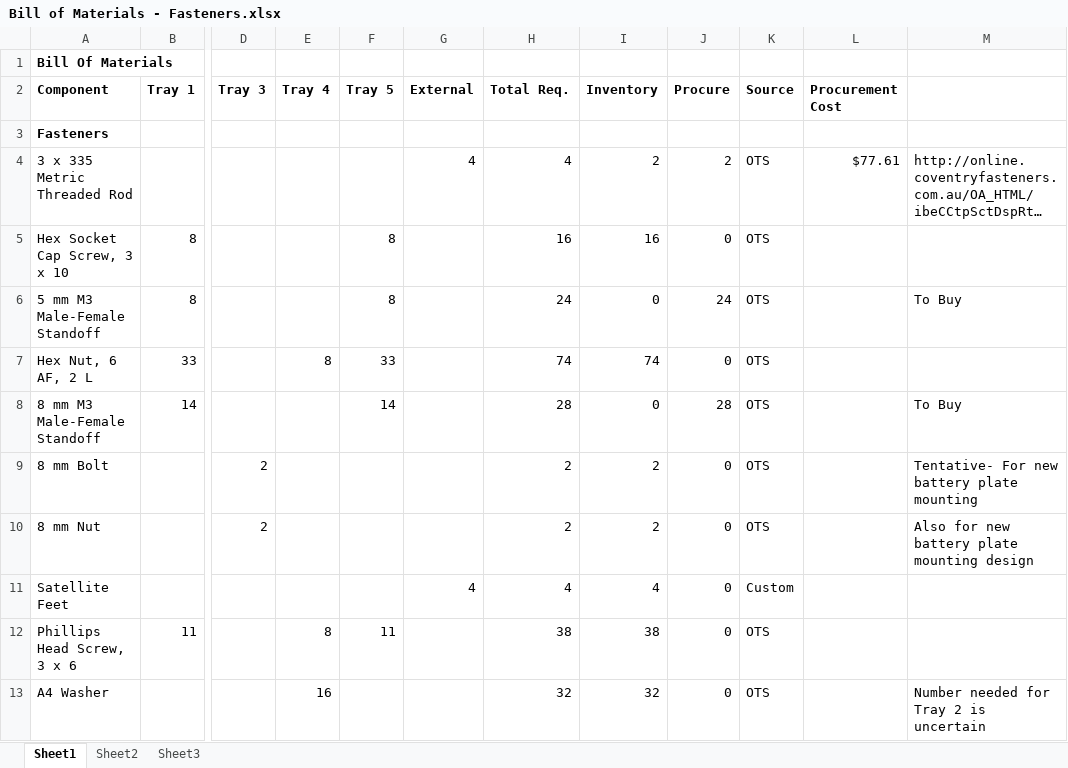
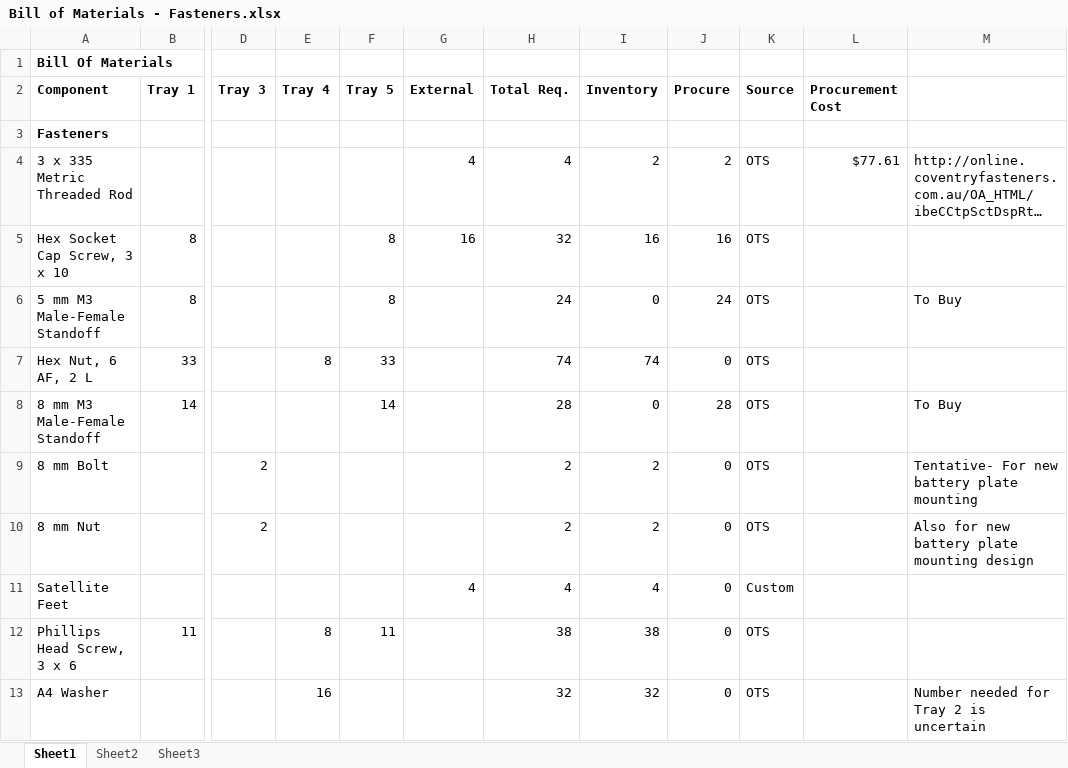
Before and after one commit to bluesat-archive/import, an Excel workbook: Bill of Materials masterlist/External/Fasteners/Bill of Materials - Fasteners.xlsx, sheet Sheet1, drawn as a sheet; only a part is shown, gaps mark what is left out; long unchanged cells end in …; values as stored, in another font and other column widths than the file's, no borders; the diff names each change by its address in the sheet, - before the commit and + after, or states it on an @@ line.

Commit message:
git-svn-id: svn+ssh://localhost/home/pcb/svn@571 265e18a8-33ca-405d-8757-c40a9e3cabe4

```diff
--- a/Bill of Materials masterlist/External/Fasteners/Bill of Materials - Fasteners.xlsx (sheet Sheet1)
+++ b/Bill of Materials masterlist/External/Fasteners/Bill of Materials - Fasteners.xlsx (sheet Sheet1)
-G5 (External): (empty)
+G5 (External): 16
-H5 (Total Req.): 16
+H5 (Total Req.): 32
-J5 (Procure): 0
+J5 (Procure): 16
```
